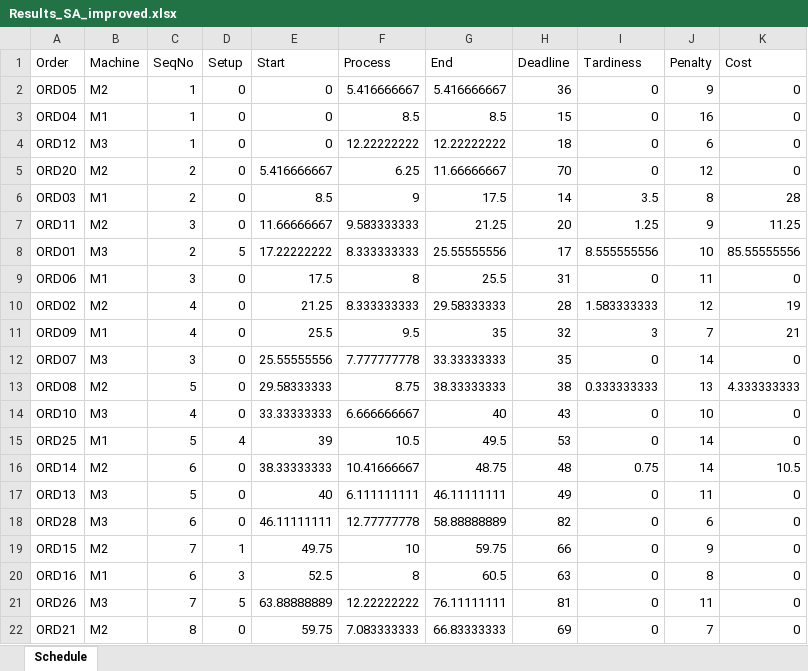
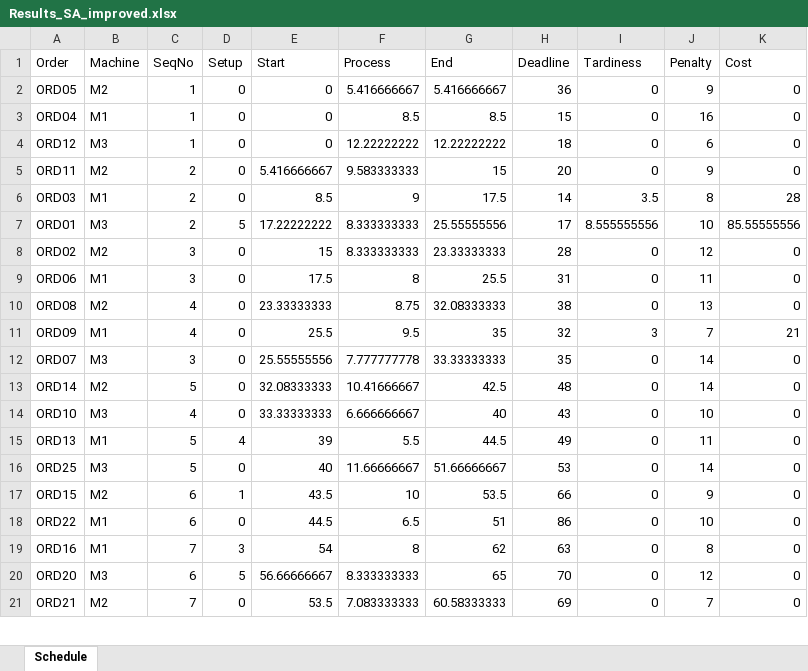
Before and after one commit to FeevanZoghel/OR5, an Excel workbook: Results_SA_improved.xlsx, sheet Schedule, drawn as a sheet; only a part is shown; values as stored, in another font and other column widths than the file's, no borders; removed rows and columns are numbered as before the commit, all else as after; the diff covers the shown part only; the diff names each change by its address in the sheet, - before the commit and + after, or states it on an @@ line.

```diff
--- a/Results_SA_improved.xlsx (sheet Schedule)
+++ b/Results_SA_improved.xlsx (sheet Schedule)
-A5 (Order): ORD20
+A5 (Order): ORD11
-F5 (Process): 6.25
+F5 (Process): 9.583333333
-G5 (End): 11.66666667
+G5 (End): 15
-H5 (Deadline): 70
+H5 (Deadline): 20
-J5 (Penalty): 12
+J5 (Penalty): 9
-row 7: ORD11 | M2 | 3 | 0 | 11.66666667 | 9.583333333 | 21.25 | 20 | 1.25 | 9 | 11.25
+row 8: ORD02 | M2 | 3 | 0 | 15 | 8.333333333 | 23.33333333 | 28 | 0 | 12 | 0
-row 10: ORD02 | M2 | 4 | 0 | 21.25 | 8.333333333 | 29.58333333 | 28 | 1.583333333 | 12 | 19
+row 10: ORD08 | M2 | 4 | 0 | 23.33333333 | 8.75 | 32.08333333 | 38 | 0 | 13 | 0
-row 13: ORD08 | M2 | 5 | 0 | 29.58333333 | 8.75 | 38.33333333 | 38 | 0.333333333 | 13 | 4.333333333
+row 13: ORD14 | M2 | 5 | 0 | 32.08333333 | 10.41666667 | 42.5 | 48 | 0 | 14 | 0
-row 15: ORD25 | M1 | 5 | 4 | 39 | 10.5 | 49.5 | 53 | 0 | 14 | 0
-row 16: ORD14 | M2 | 6 | 0 | 38.33333333 | 10.41666667 | 48.75 | 48 | 0.75 | 14 | 10.5
-B15 (Machine): M3
+B15 (Machine): M1
-D15 (Setup): 0
+D15 (Setup): 4
-E15 (Start): 40
+E15 (Start): 39
-F15 (Process): 6.111111111
+F15 (Process): 5.5
-G15 (End): 46.11111111
+G15 (End): 44.5
-row 18: ORD28 | M3 | 6 | 0 | 46.11111111 | 12.77777778 | 58.88888889 | 82 | 0 | 6 | 0
+row 16: ORD25 | M3 | 5 | 0 | 40 | 11.66666667 | 51.66666667 | 53 | 0 | 14 | 0
-C17 (SeqNo): 7
+C17 (SeqNo): 6
-E17 (Start): 49.75
+E17 (Start): 43.5
-G17 (End): 59.75
+G17 (End): 53.5
+row 18: ORD22 | M1 | 6 | 0 | 44.5 | 6.5 | 51 | 86 | 0 | 10 | 0
-C19 (SeqNo): 6
+C19 (SeqNo): 7
-E19 (Start): 52.5
+E19 (Start): 54
-G19 (End): 60.5
+G19 (End): 62
-row 21: ORD26 | M3 | 7 | 5 | 63.88888889 | 12.22222222 | 76.11111111 | 81 | 0 | 11 | 0
+row 20: ORD20 | M3 | 6 | 5 | 56.66666667 | 8.333333333 | 65 | 70 | 0 | 12 | 0
-C21 (SeqNo): 8
+C21 (SeqNo): 7
-E21 (Start): 59.75
+E21 (Start): 53.5
-G21 (End): 66.83333333
+G21 (End): 60.58333333
```
Also changed, not shown: 3 added rows, 2 removed rows and 17 edited cells elsewhere in this sheet, Experimenten.xlsx, Experimenten3.xlsx, 4 other files.
